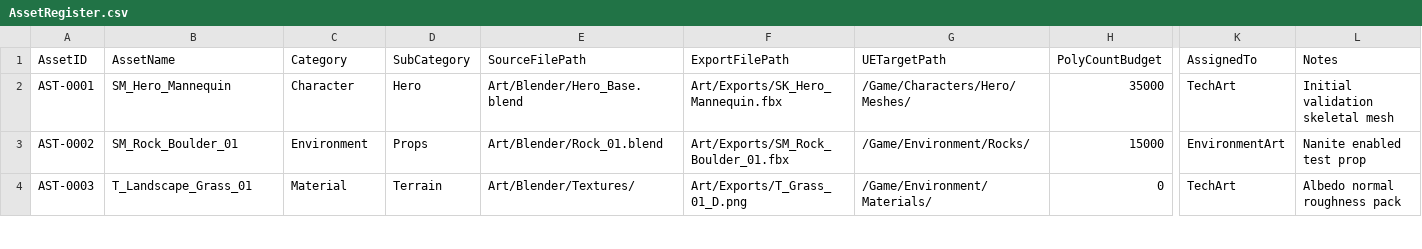
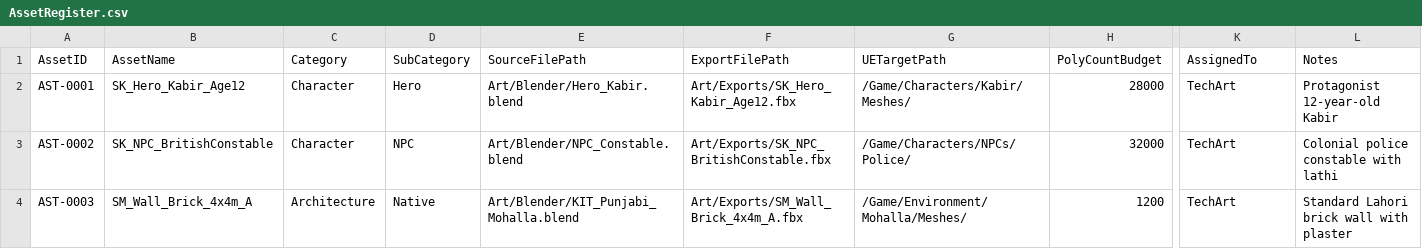
Before and after one commit to npal78229-eng/REVOLUTION-Game, a CSV file: Design/AssetRegister.csv, drawn as a sheet; only a part is shown, gaps mark what is left out; the diff covers the shown part only; the diff names each change by its address in the sheet, - before the commit and + after, or states it on an @@ line.

Commit message:
feat(engine): pre-author C++ core classes, character locomotion, Enhanced Input, and Asset Register

```diff
--- a/Design/AssetRegister.csv
+++ b/Design/AssetRegister.csv
-B2 (AssetName): SM_Hero_Mannequin
+B2 (AssetName): SK_Hero_Kabir_Age12
-E2 (SourceFilePath): Art/Blender/Hero_Base.blend
+E2 (SourceFilePath): Art/Blender/Hero_Kabir.blend
-F2 (ExportFilePath): Art/Exports/SK_Hero_Mannequin.fbx
+F2 (ExportFilePath): Art/Exports/SK_Hero_Kabir_Age12.fbx
-G2 (UETargetPath): /Game/Characters/Hero/Meshes/
+G2 (UETargetPath): /Game/Characters/Kabir/Meshes/
-H2 (PolyCountBudget): 35000
+H2 (PolyCountBudget): 28000
-L2 (Notes): Initial validation skeletal mesh
+L2 (Notes): Protagonist 12-year-old Kabir
-B3 (AssetName): SM_Rock_Boulder_01
+B3 (AssetName): SK_NPC_BritishConstable
-C3 (Category): Environment
+C3 (Category): Character
-D3 (SubCategory): Props
+D3 (SubCategory): NPC
-E3 (SourceFilePath): Art/Blender/Rock_01.blend
+E3 (SourceFilePath): Art/Blender/NPC_Constable.blend
-F3 (ExportFilePath): Art/Exports/SM_Rock_Boulder_01.fbx
+F3 (ExportFilePath): Art/Exports/SK_NPC_BritishConstable.fbx
-G3 (UETargetPath): /Game/Environment/Rocks/
+G3 (UETargetPath): /Game/Characters/NPCs/Police/
-H3 (PolyCountBudget): 15000
+H3 (PolyCountBudget): 32000
-K3 (AssignedTo): EnvironmentArt
+K3 (AssignedTo): TechArt
-L3 (Notes): Nanite enabled test prop
+L3 (Notes): Colonial police constable with lathi
-B4 (AssetName): T_Landscape_Grass_01
+B4 (AssetName): SM_Wall_Brick_4x4m_A
-C4 (Category): Material
+C4 (Category): Architecture
-D4 (SubCategory): Terrain
+D4 (SubCategory): Native
-E4 (SourceFilePath): Art/Blender/Textures/
+E4 (SourceFilePath): Art/Blender/KIT_Punjabi_Mohalla.blend
-F4 (ExportFilePath): Art/Exports/T_Grass_01_D.png
+F4 (ExportFilePath): Art/Exports/SM_Wall_Brick_4x4m_A.fbx
-G4 (UETargetPath): /Game/Environment/Materials/
+G4 (UETargetPath): /Game/Environment/Mohalla/Meshes/
-H4 (PolyCountBudget): 0
+H4 (PolyCountBudget): 1200
-L4 (Notes): Albedo normal roughness pack
+L4 (Notes): Standard Lahori brick wall with plaster
```
Also changed, not shown: 11 added rows and 13 edited cells elsewhere in this file, 12 other files.
